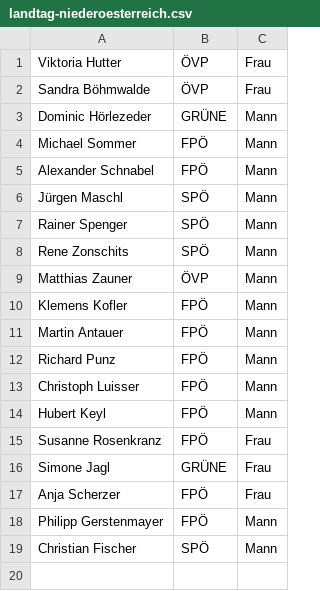
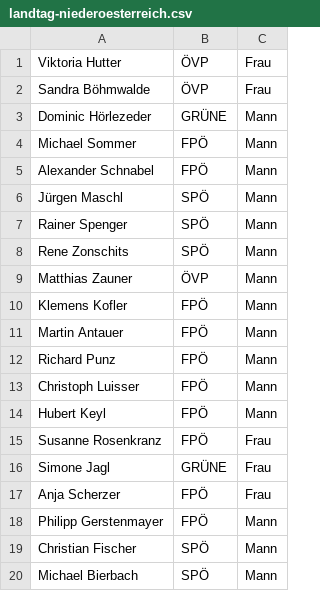
Before and after one commit to M2k-dewiki/wikipedia, a CSV file: other/landtag-niederoesterreich.csv, drawn as a sheet.

```diff
--- a/other/landtag-niederoesterreich.csv
+++ b/other/landtag-niederoesterreich.csv
@@ -19 +19,2 @@ Philipp Gerstenmayer ,FPÖ,Mann
 Christian Fischer ,SPÖ,Mann
+Michael Bierbach,SPÖ,Mann
```
Also changed, not shown: 2 other files.
